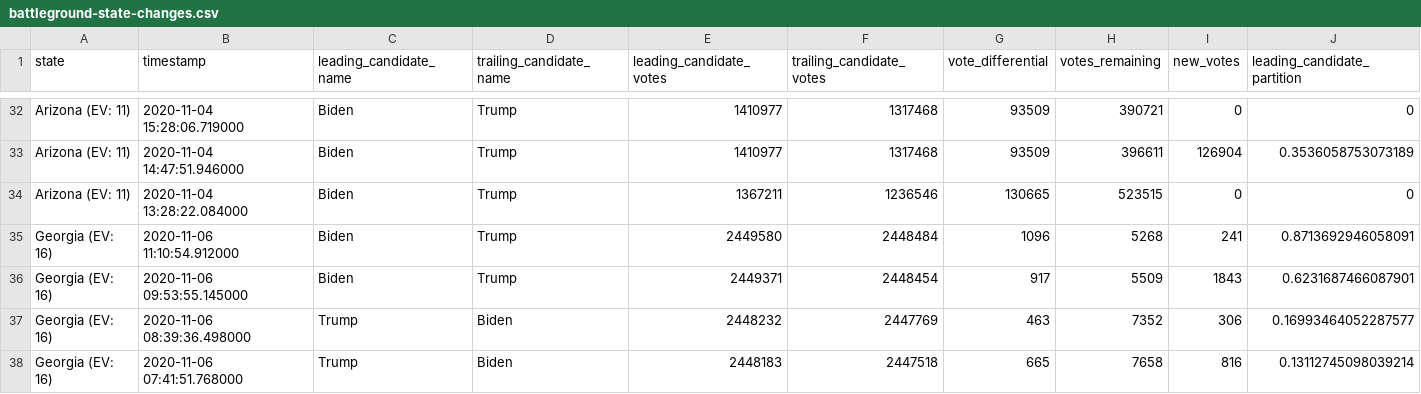
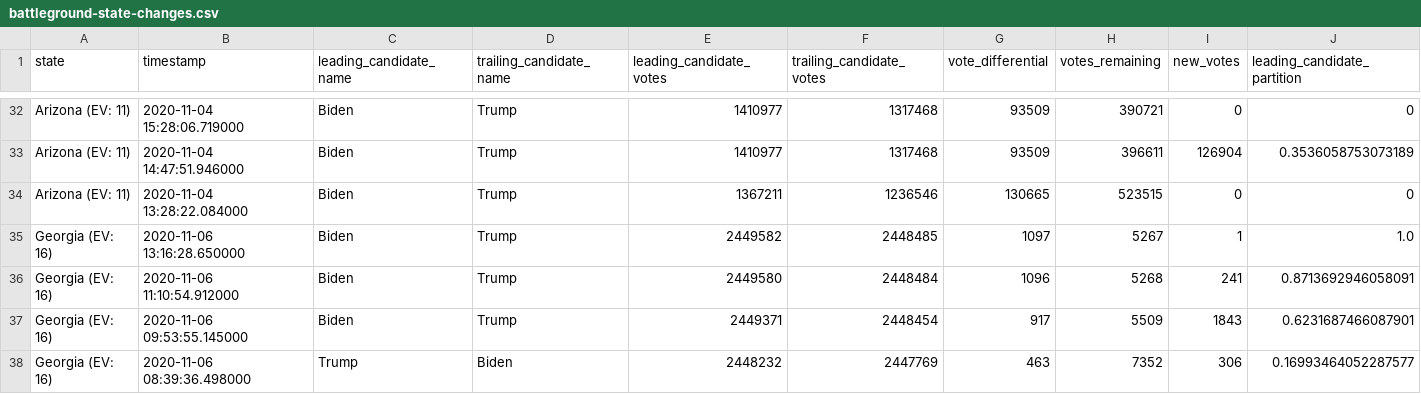
Before and after one commit to mariasam1/nyt-2020-election-scraper, a CSV file: battleground-state-changes.csv, drawn as a sheet; only a part is shown, gaps mark what is left out; the shorter side is filled out with more unchanged rows; rows hold the shown columns only; the diff names each change by its address in the sheet, - before the commit and + after, or states it on an @@ line.

```diff
--- a/battleground-state-changes.csv
+++ b/battleground-state-changes.csv
+row 35: Georgia (EV: 16) | 2020-11-06 13:16:28.650000 | Biden | Trump | 2449582 | 2448485 | 1097 | 5267 | 1 | 1.0
```
Also changed, not shown: 2 other files.
